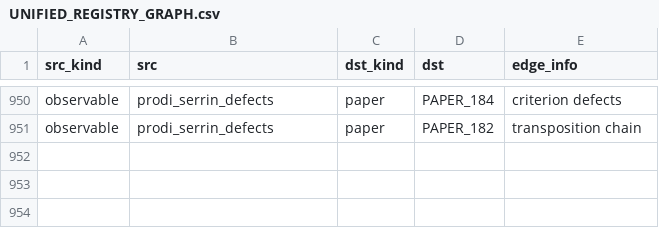
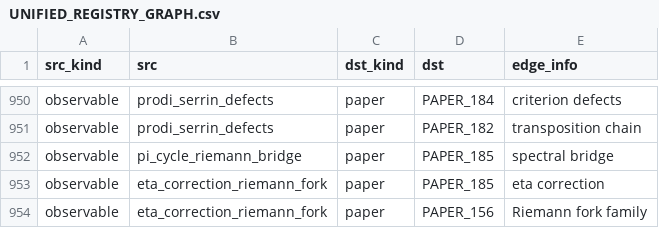
Before and after one commit to Daniel8Murphy0007/Star-Magic-Program, a CSV file: UNIFIED_REGISTRY_GRAPH.csv, drawn as a sheet; only a part is shown, gaps mark what is left out.

```diff
--- a/UNIFIED_REGISTRY_GRAPH.csv
+++ b/UNIFIED_REGISTRY_GRAPH.csv
@@ -951 +951,4 @@ observable,prodi_serrin_defects,paper,PAPER_184,criterion defects
 observable,prodi_serrin_defects,paper,PAPER_182,transposition chain
+observable,pi_cycle_riemann_bridge,paper,PAPER_185,spectral bridge
+observable,eta_correction_riemann_fork,paper,PAPER_185,eta correction
+observable,eta_correction_riemann_fork,paper,PAPER_156,Riemann fork family
```
Also changed, not shown: UNIFIED_REGISTRY.csv, UNIFIED_REGISTRY_CORPUS_CITATIONS.csv, 10 other files.
